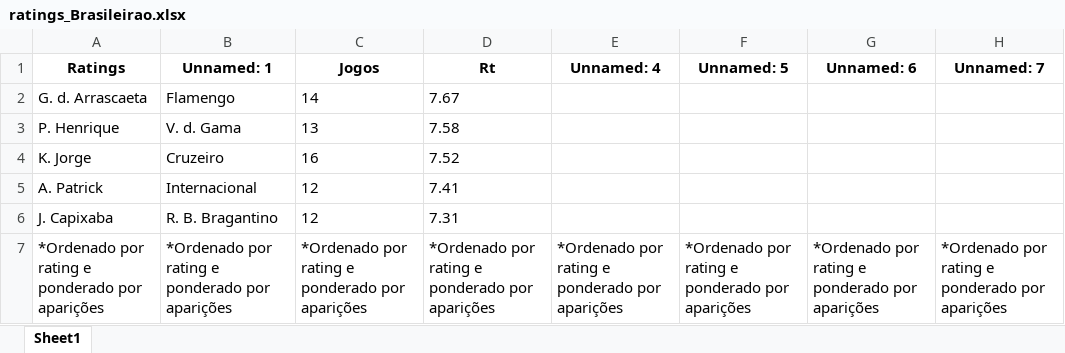
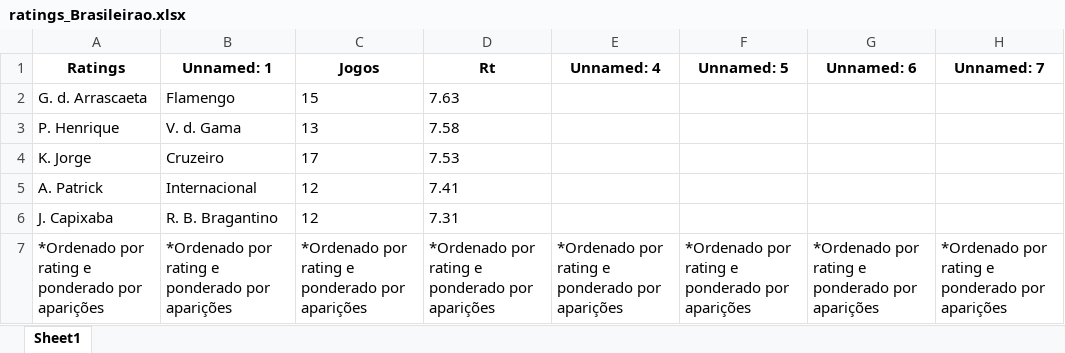
Before and after one commit to Wenes11/Projeto-FutScore-Analytics, an Excel workbook: data/ratings_Brasileirao.xlsx, sheet Sheet1, drawn as a sheet; only a part is shown; values as stored, in another font and other column widths than the file's, no borders; the diff names each change by its address in the sheet, - before the commit and + after, or states it on an @@ line.

```diff
--- a/data/ratings_Brasileirao.xlsx (sheet Sheet1)
+++ b/data/ratings_Brasileirao.xlsx (sheet Sheet1)
-C2 (Jogos): 14
+C2 (Jogos): 15
-D2 (Rt): 7.67
+D2 (Rt): 7.63
-C4 (Jogos): 16
+C4 (Jogos): 17
-D4 (Rt): 7.52
+D4 (Rt): 7.53
```
Also changed, not shown: data/Dados_Brasileirao.xlsx, data/artilheiros.xlsx, 5 other files.
